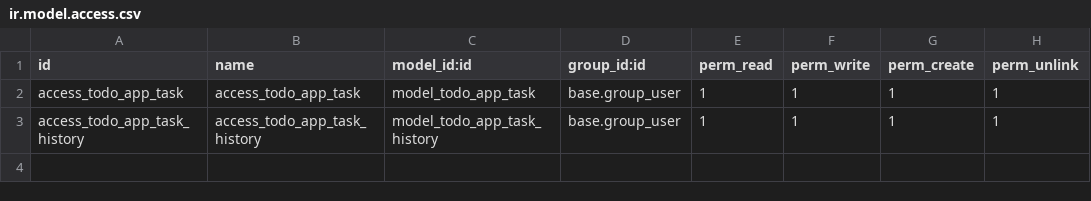
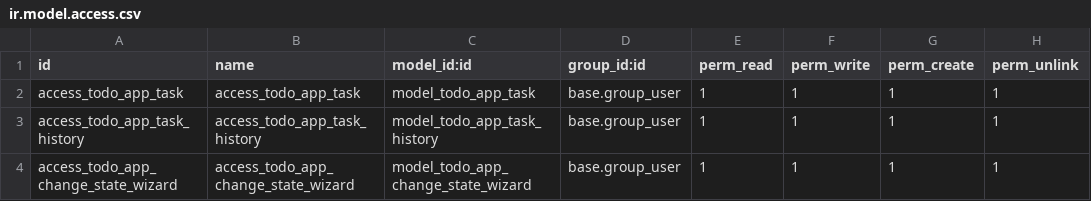
Before and after one commit to kur40397/projet-to-do-task-odoo, a CSV file: security/ir.model.access.csv, drawn as a sheet; the diff names each change by its address in the sheet, - before the commit and + after, or states it on an @@ line.

Commit message:
adding wizard

```diff
--- a/security/ir.model.access.csv
+++ b/security/ir.model.access.csv
+row 4: access_todo_app_change_state_wizard | access_todo_app_change_state_wizard | model_todo_app_change_state_wizard | base.group_user | 1 | 1 | 1 | 1
```
Also changed, not shown: 9 other files.
